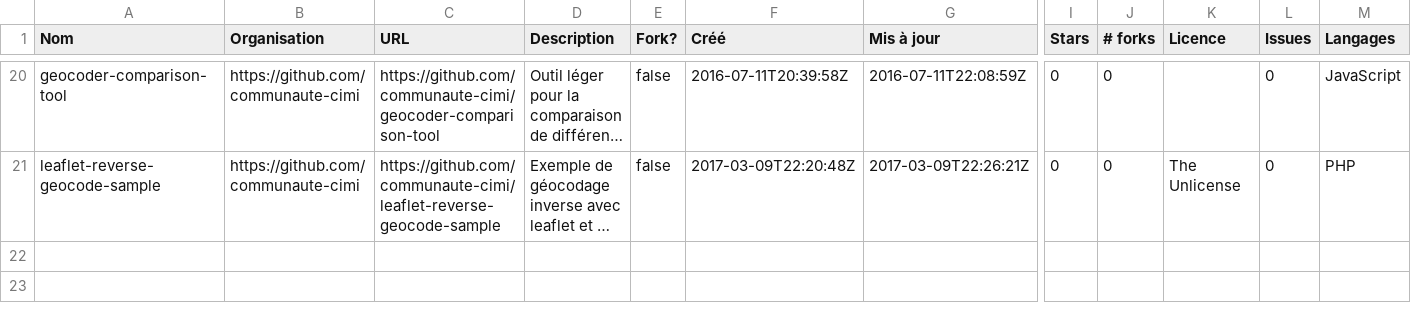
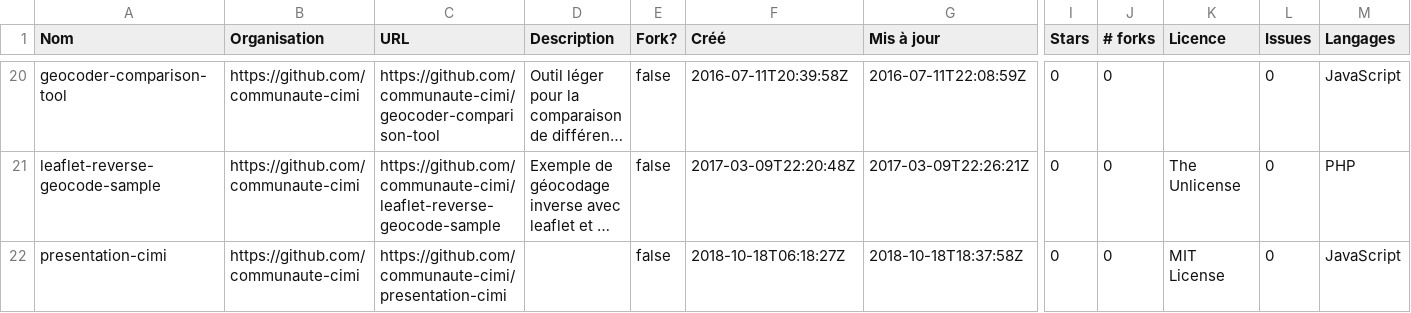
Before and after one commit to etalab/inventaire-codes-sources-organismes-publics, a CSV file: repositories/communaute-cimi.csv, drawn as a sheet; only a part is shown, gaps mark what is left out; long unchanged cells end in …; rows hold the shown columns only; the diff names each change by its address in the sheet, - before the commit and + after, or states it on an @@ line.

```diff
--- a/repositories/communaute-cimi.csv
+++ b/repositories/communaute-cimi.csv
+row 22: presentation-cimi | https://github.com/communaute-cimi | https://github.com/communaute-cimi/presentation-cimi |  | false | 2018-10-18T06:18:27Z | 2018-10-18T18:37:58Z | 0 | 0 | MIT License | 0 | JavaScript
```
Also changed, not shown: organisations/comptes-organismes-publics.csv, repositories/Inist-CNRS.csv, 21 other files.
